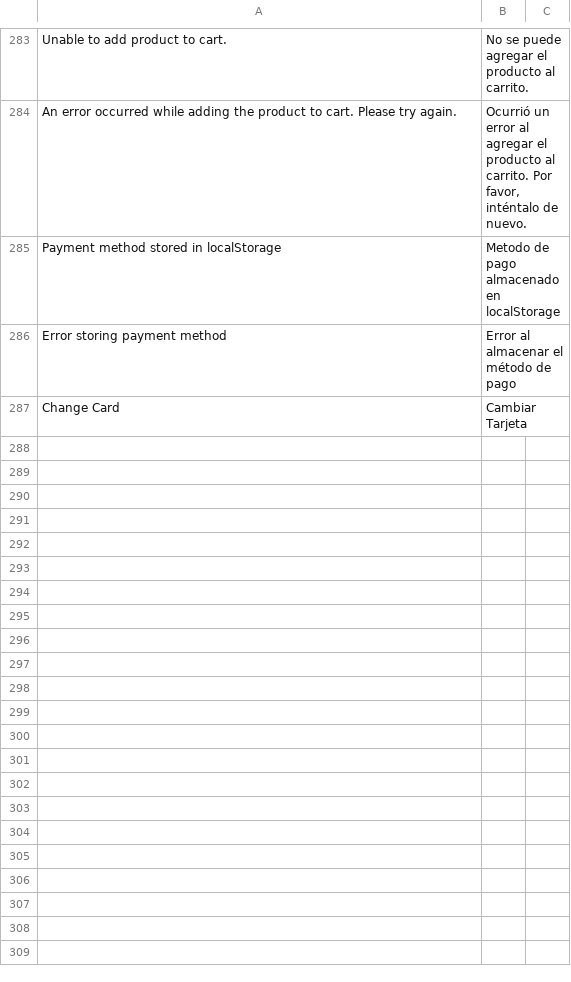
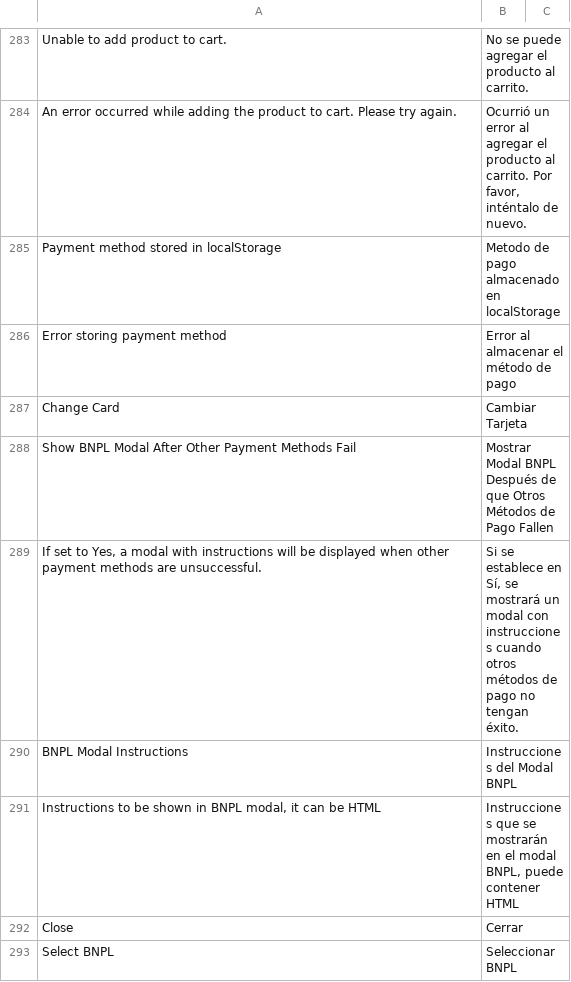
Before and after one commit to bizcommerce/koin-magento2, a CSV file: i18n/es_ES.csv, drawn as a sheet; only a part is shown, gaps mark what is left out; the diff names each change by its address in the sheet, - before the commit and + after, or states it on an @@ line.

Commit message:
feat/KOIN-210 creating a bnpl modal after payment fail

```diff
--- a/i18n/es_ES.csv
+++ b/i18n/es_ES.csv
+row 288: Show BNPL Modal After Other Payment Methods Fail | Mostrar Modal BNPL Después de que Otros Métodos de Pago Fallen
+row 289: If set to Yes, a modal with instructions will be displayed when other payment methods are unsuccessful. | Si se establece en Sí, se mostrará un modal con instrucciones cuando otros métodos de pago no tengan éxito.
+row 290: BNPL Modal Instructions | Instrucciones del Modal BNPL
+row 291: Instructions to be shown in BNPL modal, it can be HTML | Instrucciones que se mostrarán en el modal BNPL, puede contener HTML
+row 292: Close | Cerrar
+row 293: Select BNPL | Seleccionar BNPL
```
Also changed, not shown: i18n/es_AR.csv, i18n/es_CO.csv, 11 other files.
